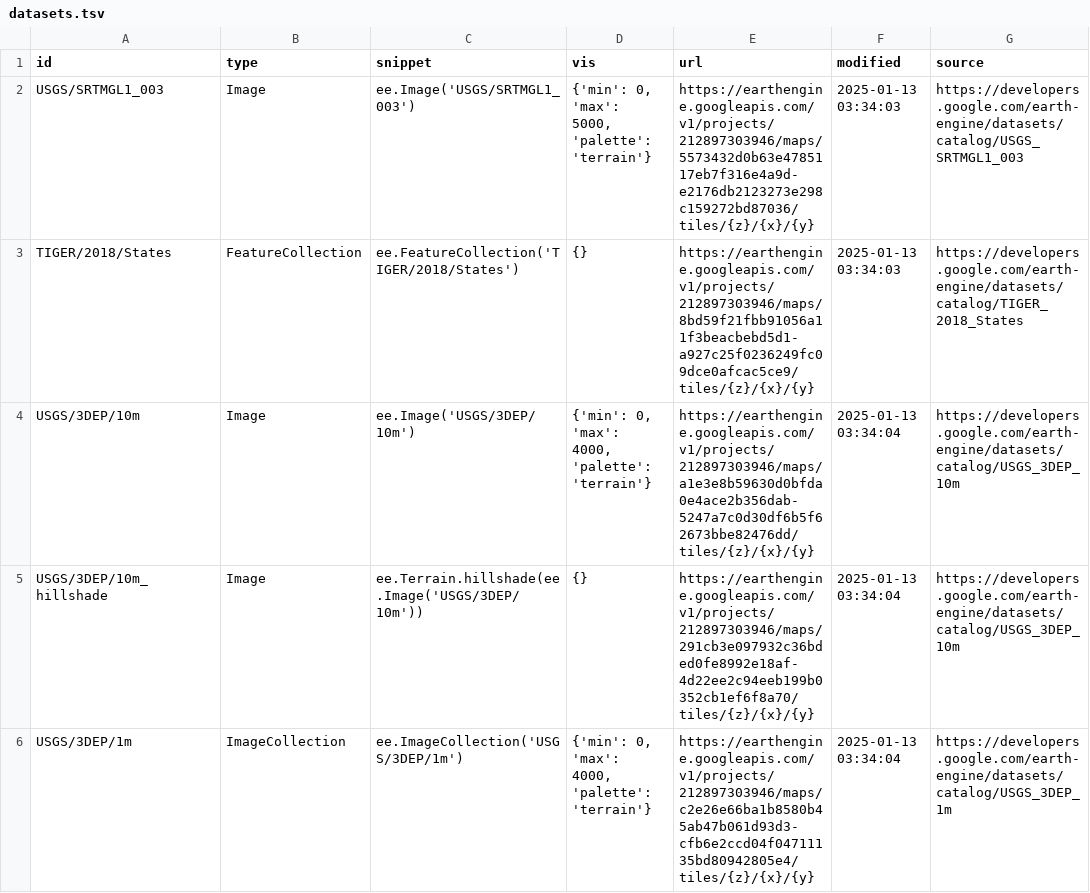
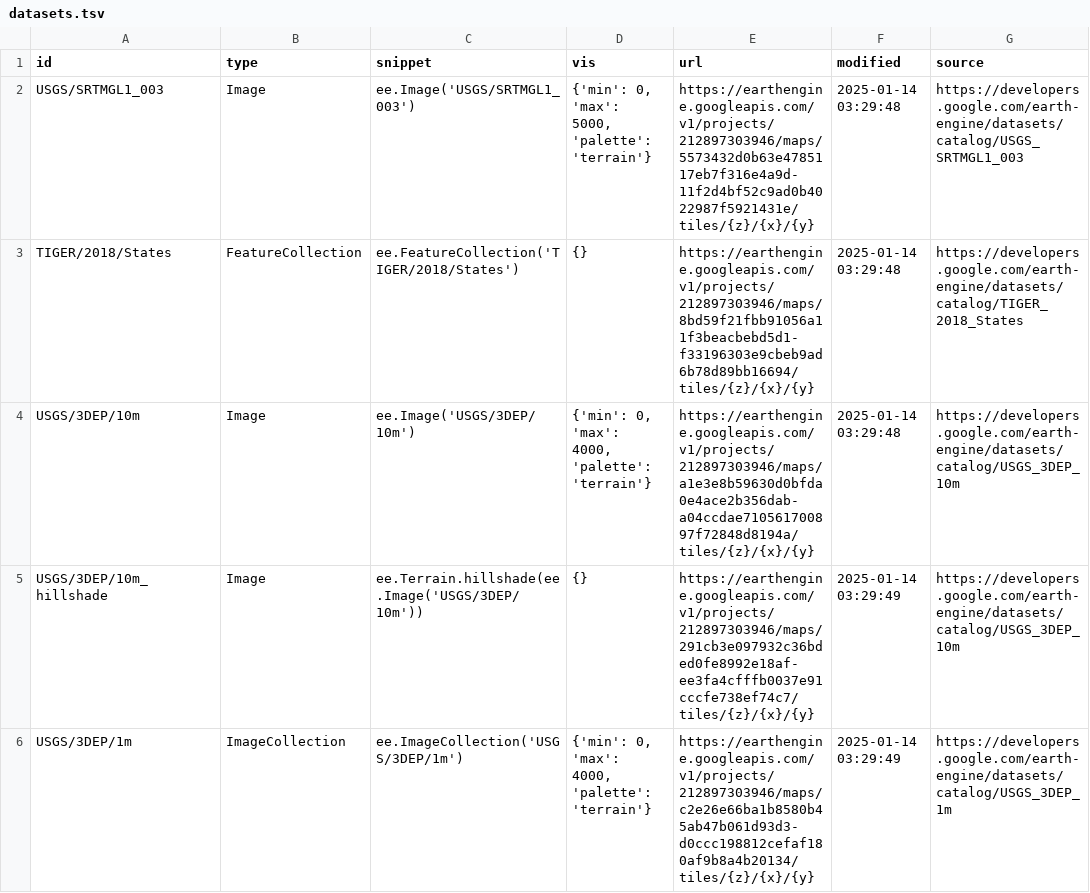
Before and after one commit to opengeos/ee-tile-layers, a TSV file: datasets.tsv, drawn as a sheet; only a part is shown; the diff covers the shown part only.

```diff
--- a/datasets.tsv
+++ b/datasets.tsv
@@ -1,6 +1,6 @@
 id	type	snippet	vis	url	modified	source
-USGS/SRTMGL1_003	Image	ee.Image('USGS/SRTMGL1_003')	{'min': 0, 'max': 5000, 'palette': 'terrain'}	https://earthengine.googleapis.com/v1/projects/212897303946/maps/5573432d0b63e4785117eb7f316e4a9d-e2176db2123273e298c159272bd87036/tiles/{z}/{x}/{y}	2025-01-13 03:34:03	https://developers.google.com/earth-engine/datasets/catalog/USGS_SRTMGL1_003
-TIGER/2018/States	FeatureCollection	ee.FeatureCollection('TIGER/2018/States')	{}	https://earthengine.googleapis.com/v1/projects/212897303946/maps/8bd59f21fbb91056a11f3beacbebd5d1-a927c25f0236249fc09dce0afcac5ce9/tiles/{z}/{x}/{y}	2025-01-13 03:34:03	https://developers.google.com/earth-engine/datasets/catalog/TIGER_2018_States
-USGS/3DEP/10m	Image	ee.Image('USGS/3DEP/10m')	{'min': 0, 'max': 4000, 'palette': 'terrain'}	https://earthengine.googleapis.com/v1/projects/212897303946/maps/a1e3e8b59630d0bfda0e4ace2b356dab-5247a7c0d30df6b5f62673bbe82476dd/tiles/{z}/{x}/{y}	2025-01-13 03:34:04	https://developers.google.com/earth-engine/datasets/catalog/USGS_3DEP_10m
-USGS/3DEP/10m_hillshade	Image	 ee.Terrain.hillshade(ee.Image('USGS/3DEP/10m'))	{}	https://earthengine.googleapis.com/v1/projects/212897303946/maps/291cb3e097932c36bded0fe8992e18af-4d22ee2c94eeb199b0352cb1ef6f8a70/tiles/{z}/{x}/{y}	2025-01-13 03:34:04	https://developers.google.com/earth-engine/datasets/catalog/USGS_3DEP_10m
-USGS/3DEP/1m	ImageCollection	 ee.ImageCollection('USGS/3DEP/1m')	{'min': 0, 'max': 4000, 'palette': 'terrain'}	https://earthengine.googleapis.com/v1/projects/212897303946/maps/c2e26e66ba1b8580b45ab47b061d93d3-cfb6e2ccd04f04711135bd80942805e4/tiles/{z}/{x}/{y}	2025-01-13 03:34:04	https://developers.google.com/earth-engine/datasets/catalog/USGS_3DEP_1m
+USGS/SRTMGL1_003	Image	ee.Image('USGS/SRTMGL1_003')	{'min': 0, 'max': 5000, 'palette': 'terrain'}	https://earthengine.googleapis.com/v1/projects/212897303946/maps/5573432d0b63e4785117eb7f316e4a9d-11f2d4bf52c9ad0b4022987f5921431e/tiles/{z}/{x}/{y}	2025-01-14 03:29:48	https://developers.google.com/earth-engine/datasets/catalog/USGS_SRTMGL1_003
+TIGER/2018/States	FeatureCollection	ee.FeatureCollection('TIGER/2018/States')	{}	https://earthengine.googleapis.com/v1/projects/212897303946/maps/8bd59f21fbb91056a11f3beacbebd5d1-f33196303e9cbeb9ad6b78d89bb16694/tiles/{z}/{x}/{y}	2025-01-14 03:29:48	https://developers.google.com/earth-engine/datasets/catalog/TIGER_2018_States
+USGS/3DEP/10m	Image	ee.Image('USGS/3DEP/10m')	{'min': 0, 'max': 4000, 'palette': 'terrain'}	https://earthengine.googleapis.com/v1/projects/212897303946/maps/a1e3e8b59630d0bfda0e4ace2b356dab-a04ccdae710561700897f72848d8194a/tiles/{z}/{x}/{y}	2025-01-14 03:29:48	https://developers.google.com/earth-engine/datasets/catalog/USGS_3DEP_10m
+USGS/3DEP/10m_hillshade	Image	 ee.Terrain.hillshade(ee.Image('USGS/3DEP/10m'))	{}	https://earthengine.googleapis.com/v1/projects/212897303946/maps/291cb3e097932c36bded0fe8992e18af-ee3fa4cfffb0037e91cccfe738ef74c7/tiles/{z}/{x}/{y}	2025-01-14 03:29:49	https://developers.google.com/earth-engine/datasets/catalog/USGS_3DEP_10m
+USGS/3DEP/1m	ImageCollection	 ee.ImageCollection('USGS/3DEP/1m')	{'min': 0, 'max': 4000, 'palette': 'terrain'}	https://earthengine.googleapis.com/v1/projects/212897303946/maps/c2e26e66ba1b8580b45ab47b061d93d3-d0ccc198812cefaf180af9b8a4b20134/tiles/{z}/{x}/{y}	2025-01-14 03:29:49	https://developers.google.com/earth-engine/datasets/catalog/USGS_3DEP_1m
```
Also changed, not shown: 8 edited cells elsewhere in this file.
